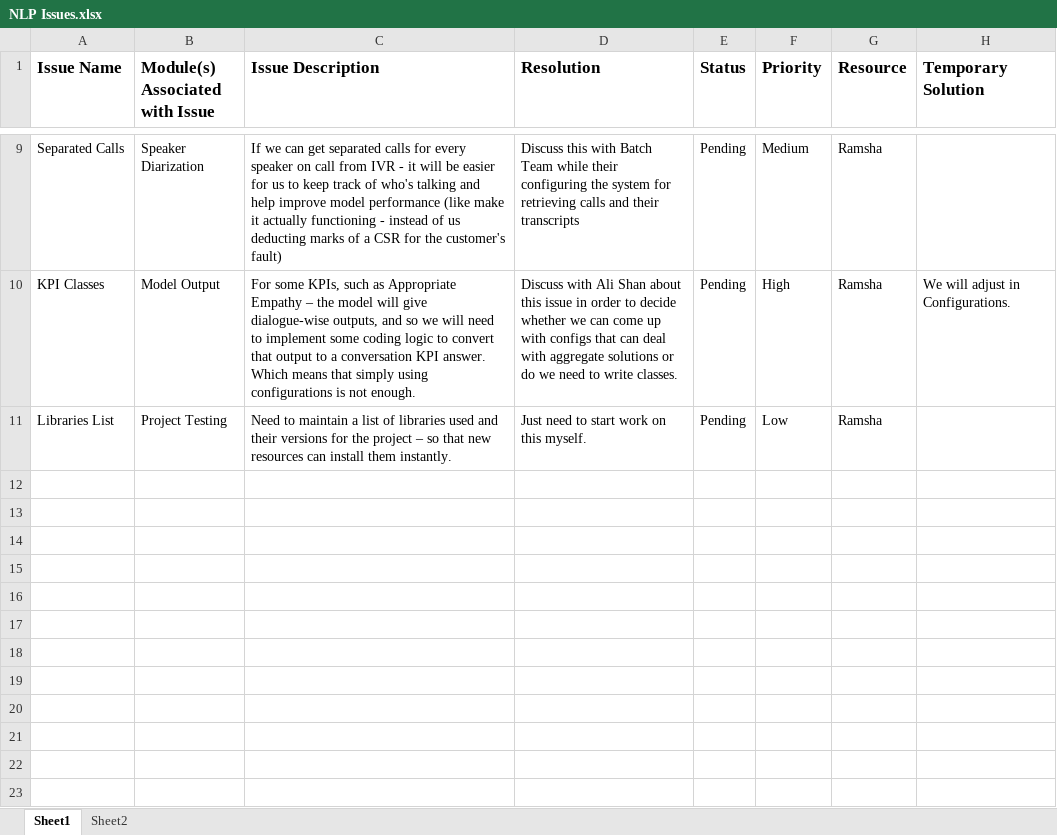
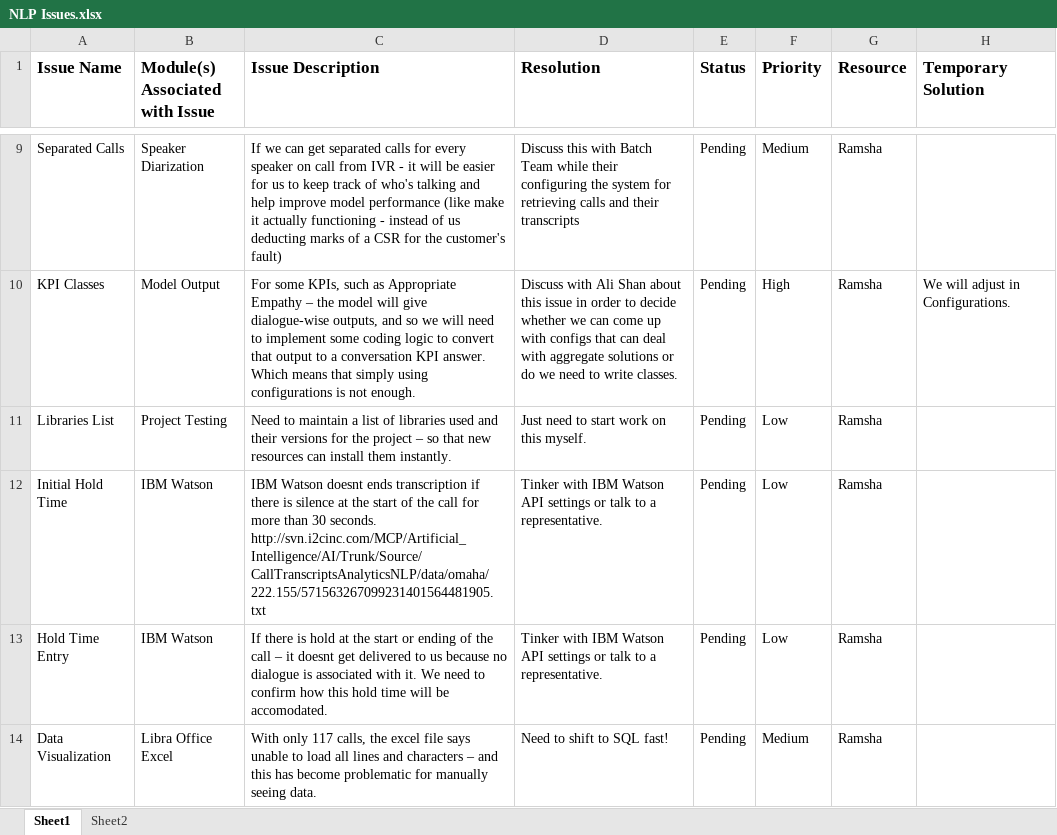
Before and after one commit to Rmsharks4/NLPEngine-opensource, an Excel workbook: NLP Issues.xlsx, sheet Sheet1, drawn as a sheet; only a part is shown, gaps mark what is left out; values as stored, in another font and other column widths than the file's, no borders; the diff names each change by its address in the sheet, - before the commit and + after, or states it on an @@ line.

```diff
--- a/NLP Issues.xlsx (sheet Sheet1)
+++ b/NLP Issues.xlsx (sheet Sheet1)
+row 12: Initial Hold Time | IBM Watson | IBM Watson doesnt ends transcription if there is silence at the start of the call for more than 30 seconds. http://svn.i2cinc.com/MCP/Artificial_Intelligence/AI/Trunk/Source/CallTranscriptsAnalyticsNLP/data/omaha/222.155/571563267099231401564481905.txt | Tinker with IBM Watson API settings or talk to a representative. | Pending | Low | Ramsha
+row 13: Hold Time Entry | IBM Watson | If there is hold at the start or ending of the call – it doesnt get delivered to us because no dialogue is associated with it. We need to confirm how this hold time will be accomodated. | Tinker with IBM Watson API settings or talk to a representative. | Pending | Low | Ramsha
+row 14: Data Visualization | Libra Office Excel | With only 117 calls, the excel file says unable to load all lines and characters – and this has become problematic for manually seeing data. | Need to shift to SQL fast! | Pending | Medium | Ramsha
```
Also changed, not shown: 31 other files.
